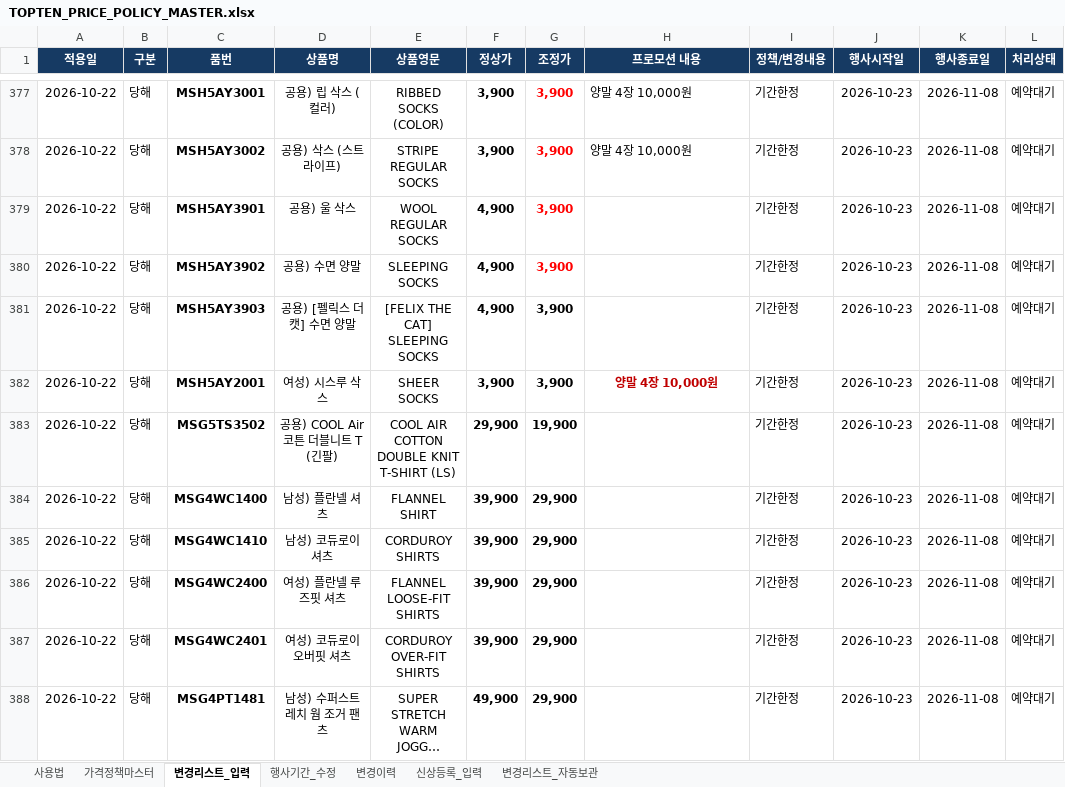
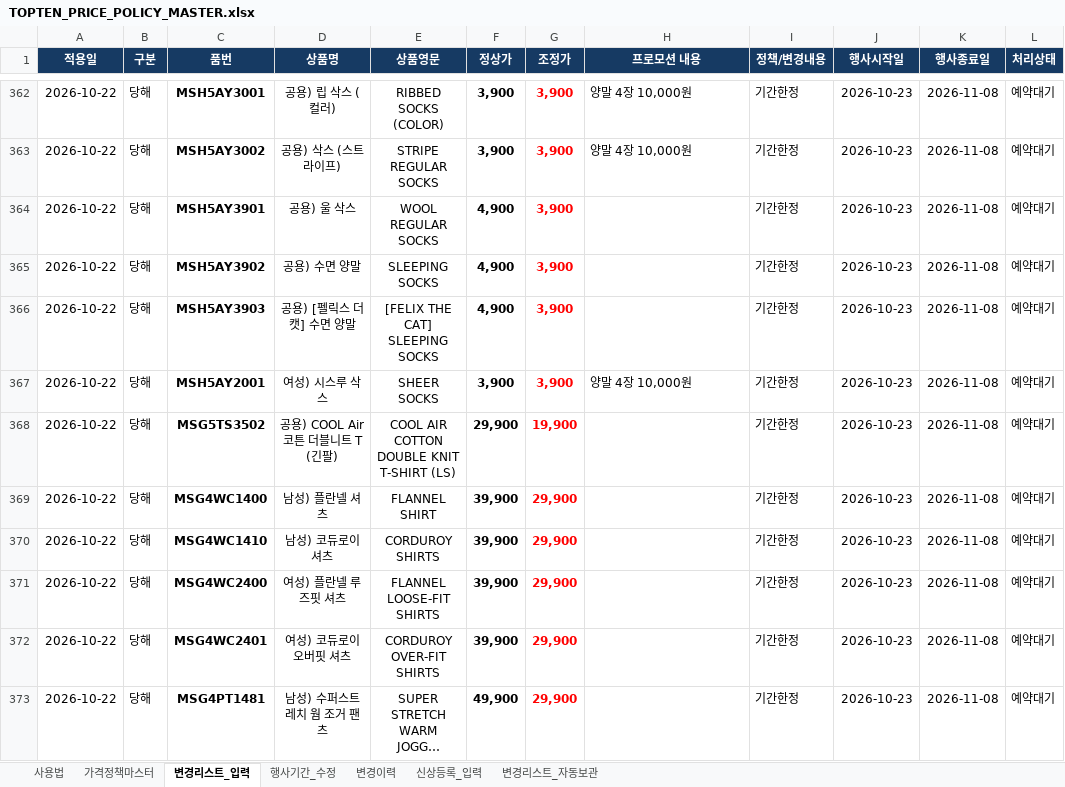
Before and after one commit to vhflddjfla-spec/TOPTEN-POP-UPDATES, an Excel workbook: TOPTEN_PRICE_POLICY_MASTER.xlsx, sheet 변경리스트_입력, drawn as a sheet; only a part is shown, gaps mark what is left out; long unchanged cells end in …; values as stored, in another font and other column widths than the file's, no borders; addresses are those after the commit; the diff covers the shown part only; the diff names each change by its address in the sheet, - before the commit and + after, or states it on an @@ line.

```diff
--- a/TOPTEN_PRICE_POLICY_MASTER.xlsx (sheet 변경리스트_입력)
+++ b/TOPTEN_PRICE_POLICY_MASTER.xlsx (sheet 변경리스트_입력)
-G366:G373 text colour: black
+G366:G373 text colour: #FF0000
@@ H367 bold: on → off, text colour: #C00000 → black, alignment: center → left @@
```
Also changed, not shown: 15 removed rows, 15 edited cells and cell formats elsewhere in this sheet, sheet 변경이력, sheet 변경리스트_자동보관, sheet 가격정책마스터.
